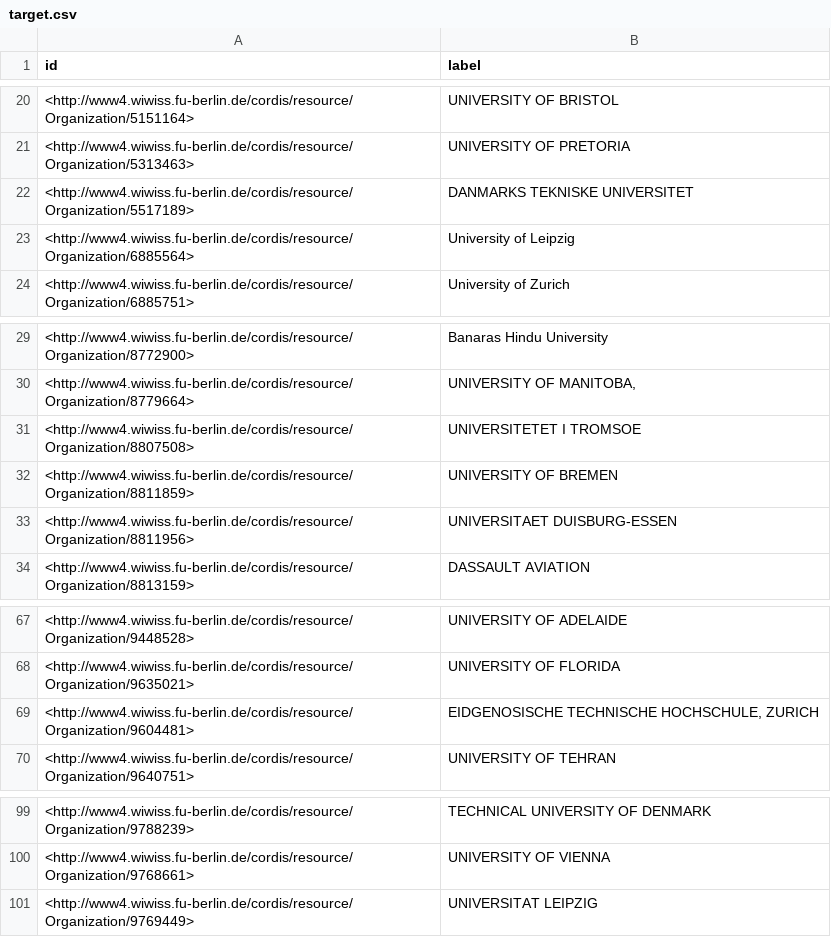
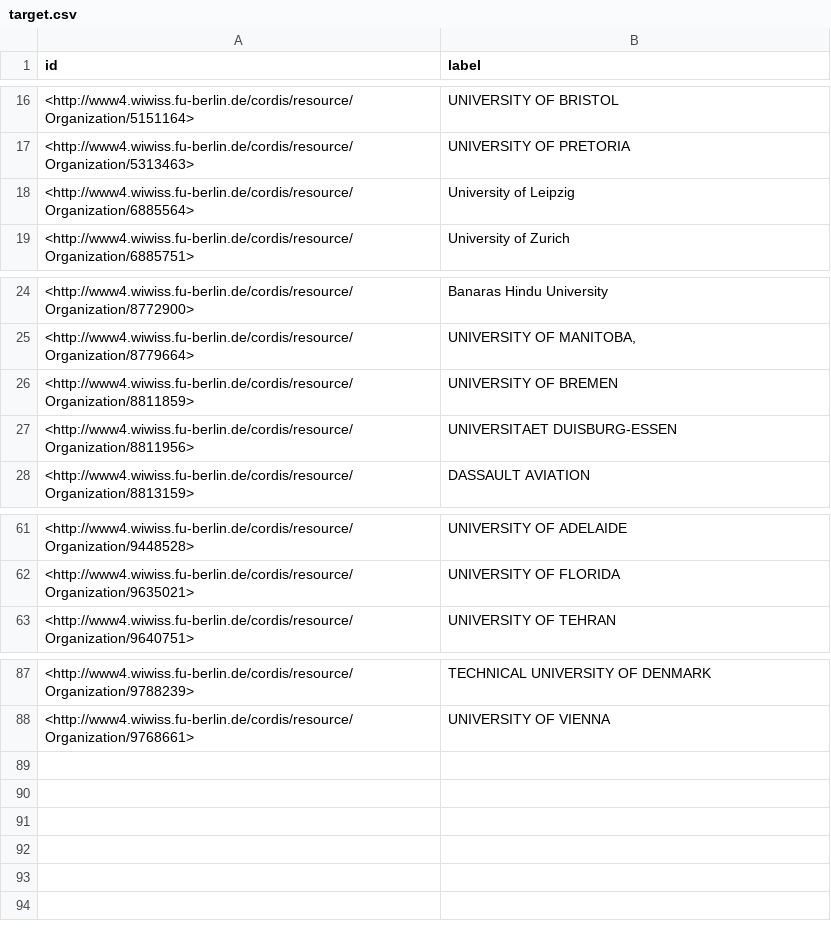
Before and after one commit to sergulaydore/metric-learning, a CSV file: metric-learning/data/dbpedia-cordis-organizations/target.csv, drawn as a sheet; only a part is shown, gaps mark what is left out; the diff covers the shown part only.

```diff
--- a/metric-learning/data/dbpedia-cordis-organizations/target.csv
+++ b/metric-learning/data/dbpedia-cordis-organizations/target.csv
@@ -21,3 +17,2 @@
 "<http://www4.wiwiss.fu-berlin.de/cordis/resource/Organization/5313463>","UNIVERSITY OF PRETORIA"
-"<http://www4.wiwiss.fu-berlin.de/cordis/resource/Organization/5517189>","DANMARKS TEKNISKE UNIVERSITET"
 "<http://www4.wiwiss.fu-berlin.de/cordis/resource/Organization/6885564>","University of Leipzig"
@@ -30,3 +25,2 @@
 "<http://www4.wiwiss.fu-berlin.de/cordis/resource/Organization/8779664>","UNIVERSITY OF MANITOBA,"
-"<http://www4.wiwiss.fu-berlin.de/cordis/resource/Organization/8807508>","UNIVERSITETET I TROMSOE"
 "<http://www4.wiwiss.fu-berlin.de/cordis/resource/Organization/8811859>","UNIVERSITY OF BREMEN"
@@ -68,3 +62,2 @@
 "<http://www4.wiwiss.fu-berlin.de/cordis/resource/Organization/9635021>","UNIVERSITY OF FLORIDA"
-"<http://www4.wiwiss.fu-berlin.de/cordis/resource/Organization/9604481>","EIDGENOSISCHE TECHNISCHE HOCHSCHULE, ZURICH"
 "<http://www4.wiwiss.fu-berlin.de/cordis/resource/Organization/9640751>","UNIVERSITY OF TEHRAN"
@@ -100,2 +88 @@
 "<http://www4.wiwiss.fu-berlin.de/cordis/resource/Organization/9768661>","UNIVERSITY OF VIENNA"
-"<http://www4.wiwiss.fu-berlin.de/cordis/resource/Organization/9769449>","UNIVERSITAT LEIPZIG"
```
Also changed, not shown: 9 removed rows elsewhere in this file, metric-learning/data/dbpedia-cordis-organizations/reference.csv, metric-learning/data/dbpedia-sider-drug/reference.csv, 18 other files.
